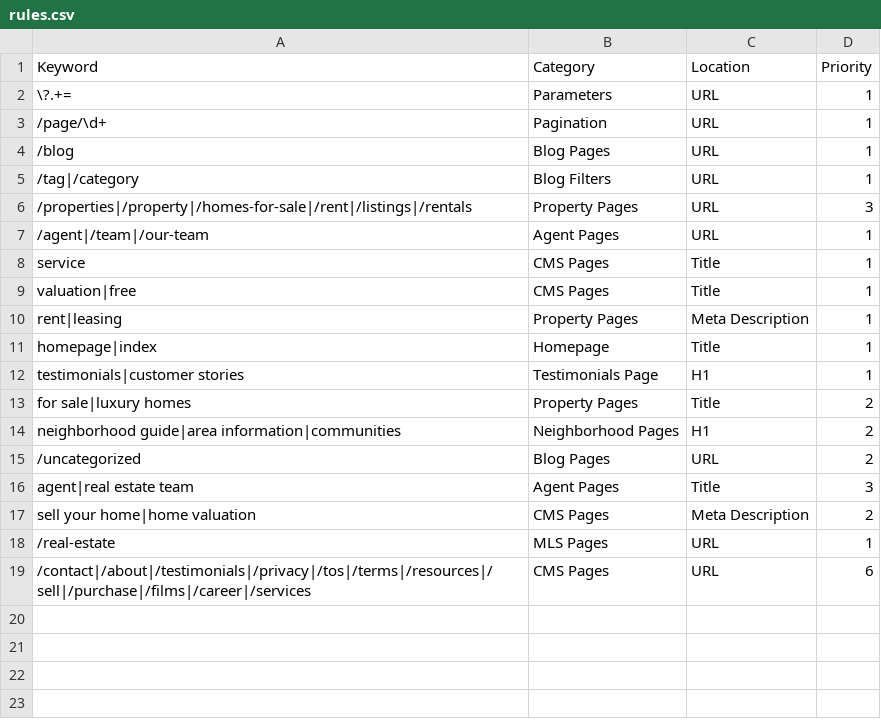
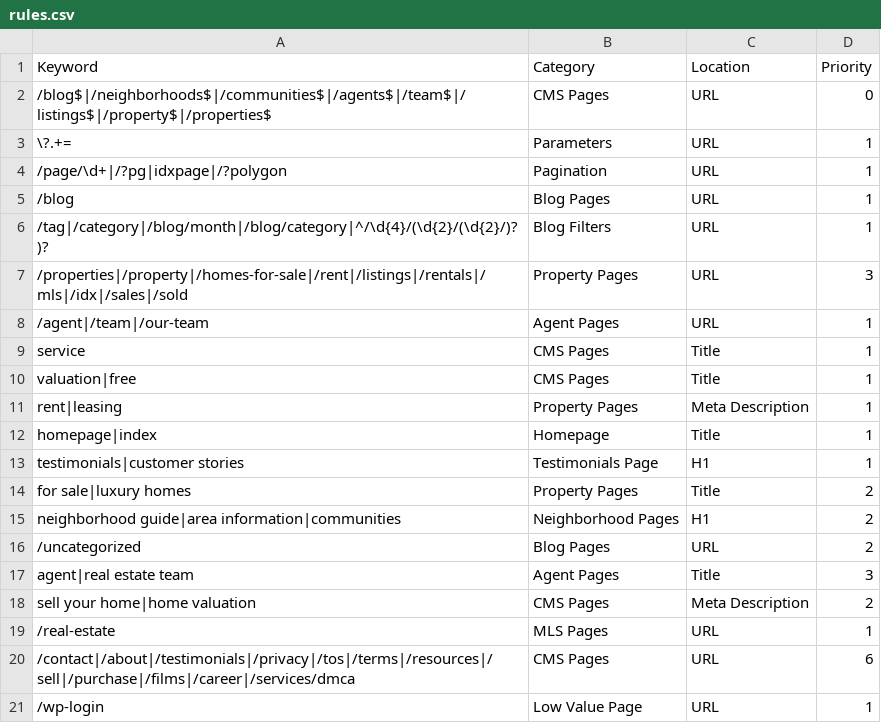
Before and after one commit to nachomanbot/categorize-2.0, a CSV file: rules.csv, drawn as a sheet.

Commit message:
Update rules.csv

```diff
--- a/rules.csv
+++ b/rules.csv
@@ -1,7 +1,8 @@
 Keyword,Category,Location,Priority
+/blog$|/neighborhoods$|/communities$|/agents$|/team$|/listings$|/property$|/properties$,CMS Pages,URL,0
 \?.+=,Parameters,URL,1
-/page/\d+,Pagination,URL,1
+/page/\d+|/?pg|idxpage|/?polygon,Pagination,URL,1
 /blog,Blog Pages,URL,1
-/tag|/category,Blog Filters,URL,1
-/properties|/property|/homes-for-sale|/rent|/listings|/rentals,Property Pages,URL,3
+/tag|/category|/blog/month|/blog/category|^/\d{4}/(\d{2}/(\d{2}/)?)?,Blog Filters,URL,1
+/properties|/property|/homes-for-sale|/rent|/listings|/rentals|/mls|/idx|/sales|/sold,Property Pages,URL,3
 /agent|/team|/our-team,Agent Pages,URL,1
@@ -18,2 +19,3 @@ sell your home|home valuation,CMS Pages,Meta Description,2
 /real-estate,MLS Pages,URL,1
-/contact|/about|/testimonials|/privacy|/tos|/terms|/resources|/sell|/purchase|/films|/career|/services,CMS Pages,URL,6
+/contact|/about|/testimonials|/privacy|/tos|/terms|/resources|/sell|/purchase|/films|/career|/services/dmca,CMS Pages,URL,6
+/wp-login,Low Value Page,URL,1
```
